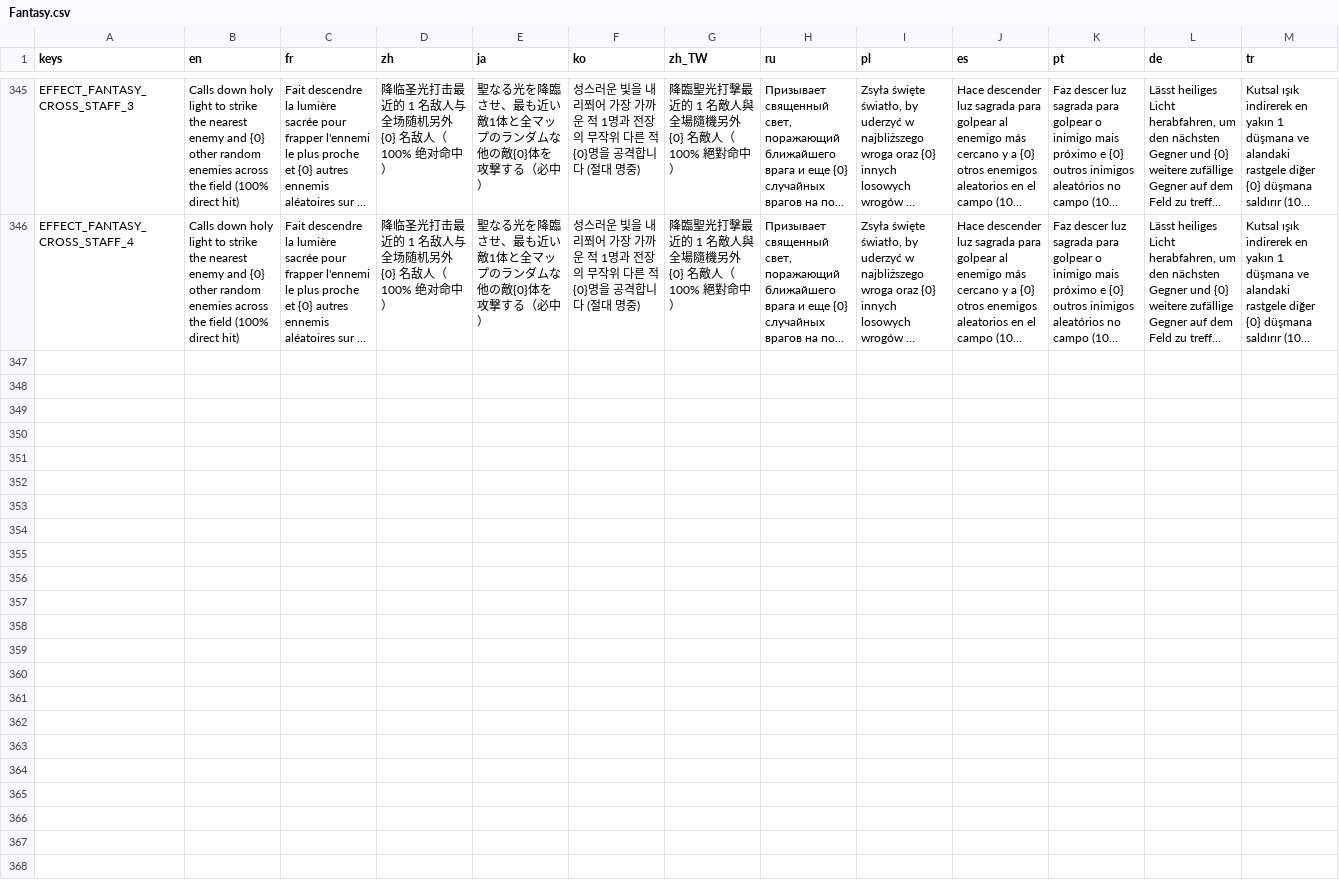
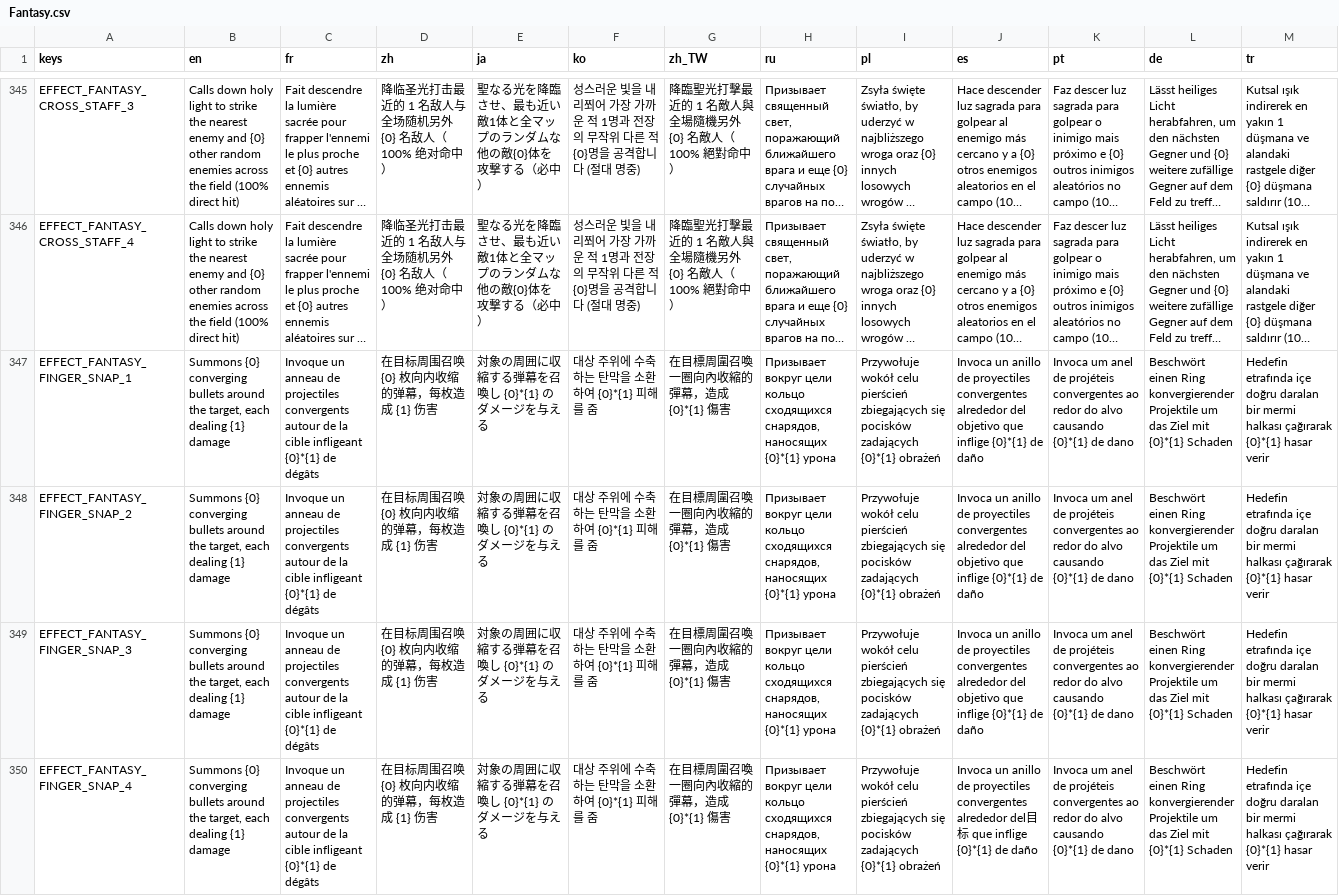
Before and after one commit to CaveGood/Yoko-Fantasy, a CSV file: translations/Fantasy.csv, drawn as a sheet; only a part is shown, gaps mark what is left out; long unchanged cells end in …; rows hold the shown columns only; the diff names each change by its address in the sheet, - before the commit and + after, or states it on an @@ line.

Commit message:
feat: expand finger snap weapon effects

```diff
--- a/translations/Fantasy.csv
+++ b/translations/Fantasy.csv
+row 347: EFFECT_FANTASY_FINGER_SNAP_1 | Summons {0} converging bullets around the target, each dealing {1} damage | Invoque un anneau de projectiles convergents autour de la cible infligeant {0}*{1} de dégâts | 在目标周围召唤 {0} 枚向内收缩的弹幕，每枚造成 {1} 伤害 | 対象の周囲に収縮する弾幕を召喚し {0}*{1} のダメージを与える | 대상 주위에 수축하는 탄막을 소환하여 {0}*{1} 피해를 줌 | 在目標周圍召喚一圈向內收縮的彈幕，造成 {0}*{1} 傷害 | Призывает вокруг цели кольцо сходящихся снарядов, наносящих {0}*{1} урона | Przywołuje wokół celu pierścień zbiegających się pocisków zadających {0}*{1} obrażeń | Invoca un anillo de proyectiles convergentes alrededor del objetivo que inflige {0}*{1} de daño | Invoca um anel de projéteis convergentes ao redor do alvo causando {0}*{1} de dano | Beschwört einen Ring konvergierender Projektile um das Ziel mit {0}*{1} Schaden | Hedefin etrafında içe doğru daralan bir mermi halkası çağırarak {0}*{1} hasar verir
+row 348: EFFECT_FANTASY_FINGER_SNAP_2 | Summons {0} converging bullets around the target, each dealing {1} damage | Invoque un anneau de projectiles convergents autour de la cible infligeant {0}*{1} de dégâts | 在目标周围召唤 {0} 枚向内收缩的弹幕，每枚造成 {1} 伤害 | 対象の周囲に収縮する弾幕を召喚し {0}*{1} のダメージを与える | 대상 주위에 수축하는 탄막을 소환하여 {0}*{1} 피해를 줌 | 在目標周圍召喚一圈向內收縮的彈幕，造成 {0}*{1} 傷害 | Призывает вокруг цели кольцо сходящихся снарядов, наносящих {0}*{1} урона | Przywołuje wokół celu pierścień zbiegających się pocisków zadających {0}*{1} obrażeń | Invoca un anillo de proyectiles convergentes alrededor del objetivo que inflige {0}*{1} de daño | Invoca um anel de projéteis convergentes ao redor do alvo causando {0}*{1} de dano | Beschwört einen Ring konvergierender Projektile um das Ziel mit {0}*{1} Schaden | Hedefin etrafında içe doğru daralan bir mermi halkası çağırarak {0}*{1} hasar verir
+row 349: EFFECT_FANTASY_FINGER_SNAP_3 | Summons {0} converging bullets around the target, each dealing {1} damage | Invoque un anneau de projectiles convergents autour de la cible infligeant {0}*{1} de dégâts | 在目标周围召唤 {0} 枚向内收缩的弹幕，每枚造成 {1} 伤害 | 対象の周囲に収縮する弾幕を召喚し {0}*{1} のダメージを与える | 대상 주위에 수축하는 탄막을 소환하여 {0}*{1} 피해를 줌 | 在目標周圍召喚一圈向內收縮的彈幕，造成 {0}*{1} 傷害 | Призывает вокруг цели кольцо сходящихся снарядов, наносящих {0}*{1} урона | Przywołuje wokół celu pierścień zbiegających się pocisków zadających {0}*{1} obrażeń | Invoca un anillo de proyectiles convergentes alrededor del objetivo que inflige {0}*{1} de daño | Invoca um anel de projéteis convergentes ao redor do alvo causando {0}*{1} de dano | Beschwört einen Ring konvergierender Projektile um das Ziel mit {0}*{1} Schaden | Hedefin etrafında içe doğru daralan bir mermi halkası çağırarak {0}*{1} hasar verir
+row 350: EFFECT_FANTASY_FINGER_SNAP_4 | Summons {0} converging bullets around the target, each dealing {1} damage | Invoque un anneau de projectiles convergents autour de la cible infligeant {0}*{1} de dégâts | 在目标周围召唤 {0} 枚向内收缩的弹幕，每枚造成 {1} 伤害 | 対象の周囲に収縮する弾幕を召喚し {0}*{1} のダメージを与える | 대상 주위에 수축하는 탄막을 소환하여 {0}*{1} 피해를 줌 | 在目標周圍召喚一圈向內收縮的彈幕，造成 {0}*{1} 傷害 | Призывает вокруг цели кольцо сходящихся снарядов, наносящих {0}*{1} урона | Przywołuje wokół celu pierścień zbiegających się pocisków zadających {0}*{1} obrażeń | Invoca un anillo de proyectiles convergentes alrededor del目标 que inflige {0}*{1} de daño | Invoca um anel de projéteis convergentes ao redor do alvo causando {0}*{1} de dano | Beschwört einen Ring konvergierender Projektile um das Ziel mit {0}*{1} Schaden | Hedefin etrafında içe doğru daralan bir mermi halkası çağırarak {0}*{1} hasar verir
```
Also changed, not shown: 38 other files.
